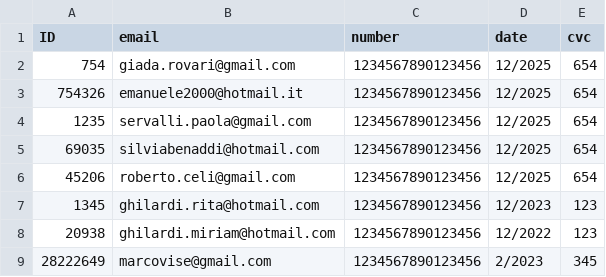
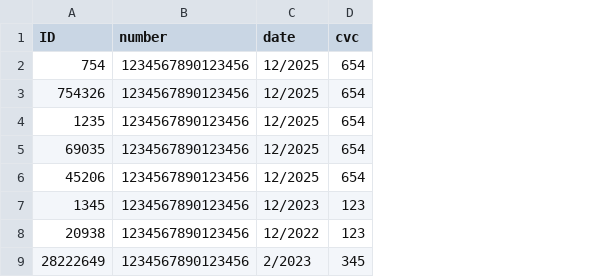
Before and after one commit to pietrobelligoli/Gold1_Practice, a CSV file: csv_file/info_users.csv, drawn as a sheet; the diff names each change by its address in the sheet, - before the commit and + after, or states it on an @@ line.

```diff
--- a/csv_file/info_users.csv
+++ b/csv_file/info_users.csv
-column B (email), rows 2-9: giada.rovari@gmail.com | emanuele2000@hotmail.it | servalli.paola@gmail.com | silviabenaddi@hotmail.com | roberto.celi@gmail.com | ghilardi.rita@hotmail.com | ghilardi.miriam@hotmail.com | marcovise@gmail.com
```
Also changed, not shown: csv_file/register.csv, 4 other files.
